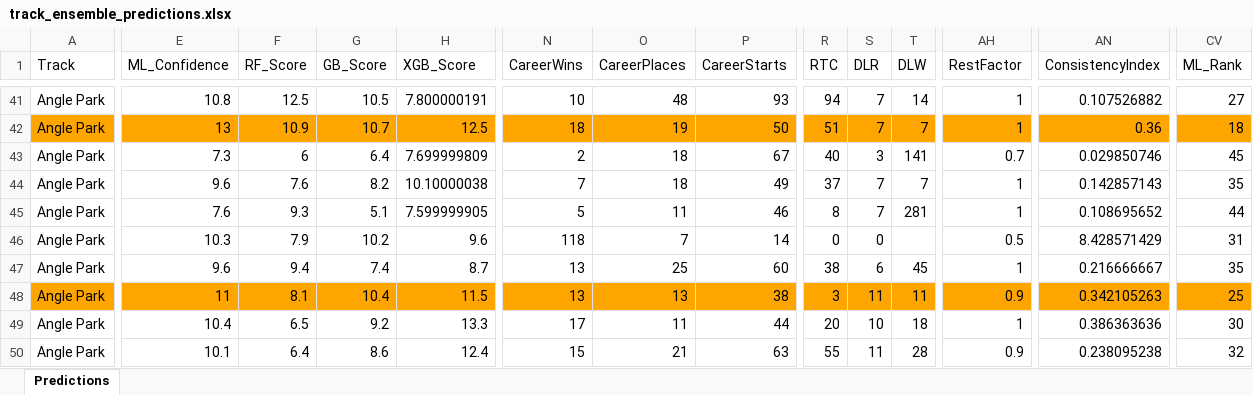
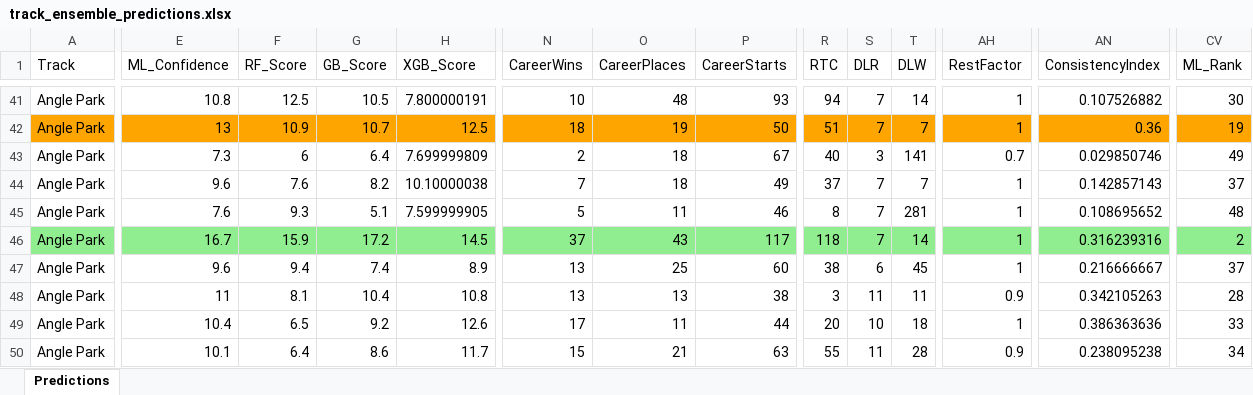
Before and after one commit to danieljohnconstantine-a11y/Greyhound-Agent, an Excel workbook: outputs/track_ensemble_predictions.xlsx, sheet Predictions, drawn as a sheet; only a part is shown, gaps mark what is left out; values as stored, in another font and other column widths than the file's, no borders; the diff covers the shown part only; the diff names each change by its address in the sheet, - before the commit and + after, or states it on an @@ line.

```diff
--- a/outputs/track_ensemble_predictions.xlsx (sheet Predictions)
+++ b/outputs/track_ensemble_predictions.xlsx (sheet Predictions)
-CV41 (ML_Rank): 27
+CV41 (ML_Rank): 30
-CV42 (ML_Rank): 18
+CV42 (ML_Rank): 19
-CV43 (ML_Rank): 45
+CV43 (ML_Rank): 49
-CV44 (ML_Rank): 35
+CV44 (ML_Rank): 37
-CV45 (ML_Rank): 44
+CV45 (ML_Rank): 48
-A46:CV46 fill: none
+A46:CV46 fill: #90EE90
-E46 (ML_Confidence): 10.3
+E46 (ML_Confidence): 16.7
-F46 (RF_Score): 7.9
+F46 (RF_Score): 15.9
-G46 (GB_Score): 10.2
+G46 (GB_Score): 17.2
-H46 (XGB_Score): 9.6
+H46 (XGB_Score): 14.5
-N46 (CareerWins): 118
+N46 (CareerWins): 37
-O46 (CareerPlaces): 7
+O46 (CareerPlaces): 43
-P46 (CareerStarts): 14
+P46 (CareerStarts): 117
-R46 (RTC): 0
+R46 (RTC): 118
-S46 (DLR): 0
+S46 (DLR): 7
-T46 (DLW): (empty)
+T46 (DLW): 14
-AH46 (RestFactor): 0.5
+AH46 (RestFactor): 1
-AN46 (ConsistencyIndex): 8.428571429
+AN46 (ConsistencyIndex): 0.316239316
-CV46 (ML_Rank): 31
+CV46 (ML_Rank): 2
-H47 (XGB_Score): 8.7
+H47 (XGB_Score): 8.9
-CV47 (ML_Rank): 35
+CV47 (ML_Rank): 37
-A48:CV48 fill: #FFA500
+A48:CV48 fill: none
-H48 (XGB_Score): 11.5
+H48 (XGB_Score): 10.8
-CV48 (ML_Rank): 25
+CV48 (ML_Rank): 28
-H49 (XGB_Score): 13.3
+H49 (XGB_Score): 12.6
-CV49 (ML_Rank): 30
+CV49 (ML_Rank): 33
-H50 (XGB_Score): 12.4
+H50 (XGB_Score): 11.7
-CV50 (ML_Rank): 32
+CV50 (ML_Rank): 34
```
Also changed, not shown: 147 edited cells and cell formats elsewhere in this sheet, 7 other files.
